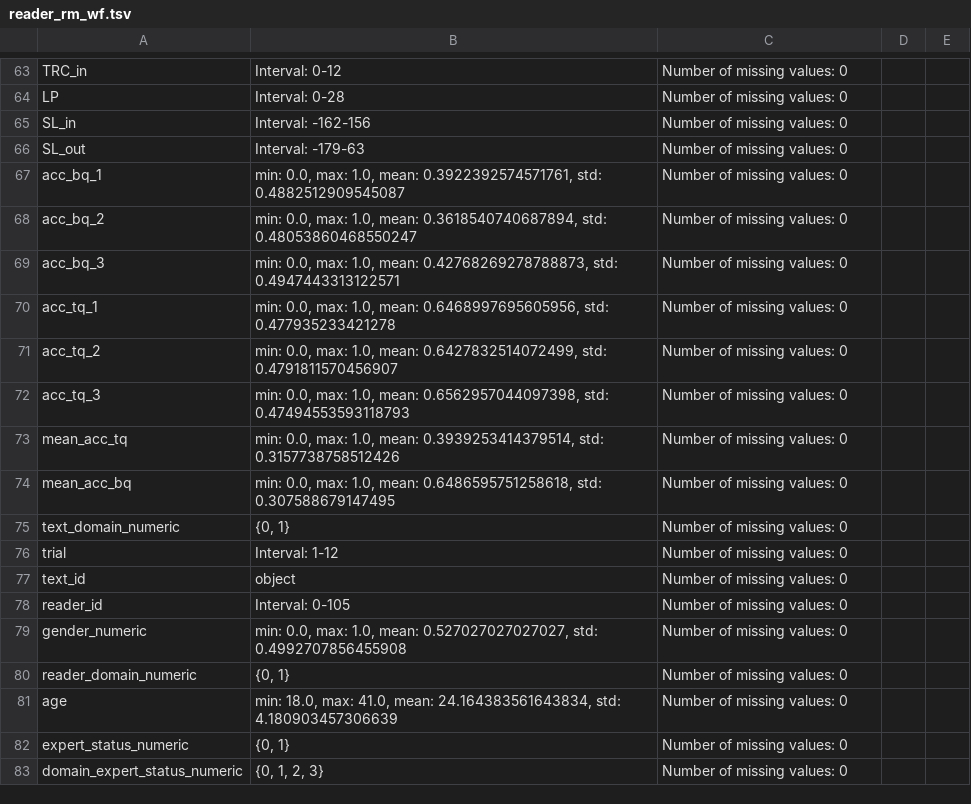
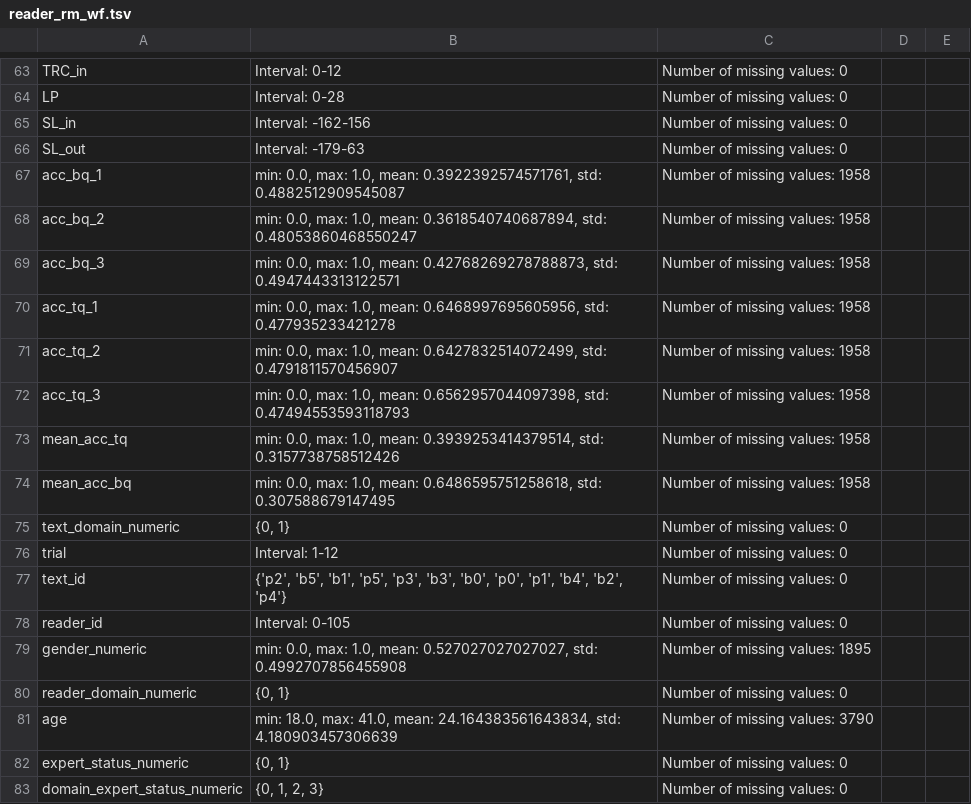
Before and after one commit to DiLi-Lab/PoTeC, a TSV file: codebook_tables/reader_rm_wf.tsv, drawn as a sheet; only a part is shown, gaps mark what is left out.

```diff
--- a/codebook_tables/reader_rm_wf.tsv
+++ b/codebook_tables/reader_rm_wf.tsv
@@ -66,17 +66,17 @@ SL_in	Interval: -162-156	Number of missing values: 0
 SL_out	Interval: -179-63	Number of missing values: 0		
-acc_bq_1	min: 0.0, max: 1.0, mean: 0.3922392574571761, std: 0.4882512909545087	Number of missing values: 0		
-acc_bq_2	min: 0.0, max: 1.0, mean: 0.3618540740687894, std: 0.48053860468550247	Number of missing values: 0		
-acc_bq_3	min: 0.0, max: 1.0, mean: 0.42768269278788873, std: 0.4947443313122571	Number of missing values: 0		
-acc_tq_1	min: 0.0, max: 1.0, mean: 0.6468997695605956, std: 0.477935233421278	Number of missing values: 0		
-acc_tq_2	min: 0.0, max: 1.0, mean: 0.6427832514072499, std: 0.4791811570456907	Number of missing values: 0		
-acc_tq_3	min: 0.0, max: 1.0, mean: 0.6562957044097398, std: 0.47494553593118793	Number of missing values: 0		
-mean_acc_tq	min: 0.0, max: 1.0, mean: 0.3939253414379514, std: 0.3157738758512426	Number of missing values: 0		
-mean_acc_bq	min: 0.0, max: 1.0, mean: 0.6486595751258618, std: 0.307588679147495	Number of missing values: 0		
+acc_bq_1	min: 0.0, max: 1.0, mean: 0.3922392574571761, std: 0.4882512909545087	Number of missing values: 1958		
+acc_bq_2	min: 0.0, max: 1.0, mean: 0.3618540740687894, std: 0.48053860468550247	Number of missing values: 1958		
+acc_bq_3	min: 0.0, max: 1.0, mean: 0.42768269278788873, std: 0.4947443313122571	Number of missing values: 1958		
+acc_tq_1	min: 0.0, max: 1.0, mean: 0.6468997695605956, std: 0.477935233421278	Number of missing values: 1958		
+acc_tq_2	min: 0.0, max: 1.0, mean: 0.6427832514072499, std: 0.4791811570456907	Number of missing values: 1958		
+acc_tq_3	min: 0.0, max: 1.0, mean: 0.6562957044097398, std: 0.47494553593118793	Number of missing values: 1958		
+mean_acc_tq	min: 0.0, max: 1.0, mean: 0.3939253414379514, std: 0.3157738758512426	Number of missing values: 1958		
+mean_acc_bq	min: 0.0, max: 1.0, mean: 0.6486595751258618, std: 0.307588679147495	Number of missing values: 1958		
 text_domain_numeric	{0, 1}	Number of missing values: 0		
 trial	Interval: 1-12	Number of missing values: 0		
-text_id	object	Number of missing values: 0		
+text_id	{'p2', 'b5', 'b1', 'p5', 'p3', 'b3', 'b0', 'p0', 'p1', 'b4', 'b2', 'p4'}	Number of missing values: 0		
 reader_id	Interval: 0-105	Number of missing values: 0		
-gender_numeric	min: 0.0, max: 1.0, mean: 0.527027027027027, std: 0.4992707856455908	Number of missing values: 0		
+gender_numeric	min: 0.0, max: 1.0, mean: 0.527027027027027, std: 0.4992707856455908	Number of missing values: 1895		
 reader_domain_numeric	{0, 1}	Number of missing values: 0		
-age	min: 18.0, max: 41.0, mean: 24.164383561643834, std: 4.180903457306639	Number of missing values: 0		
+age	min: 18.0, max: 41.0, mean: 24.164383561643834, std: 4.180903457306639	Number of missing values: 3790		
 expert_status_numeric	{0, 1}	Number of missing values: 0		
```
Also changed, not shown: codebook_tables/fixations.tsv, codebook_tables/reading_measures.tsv, 11 other files.
